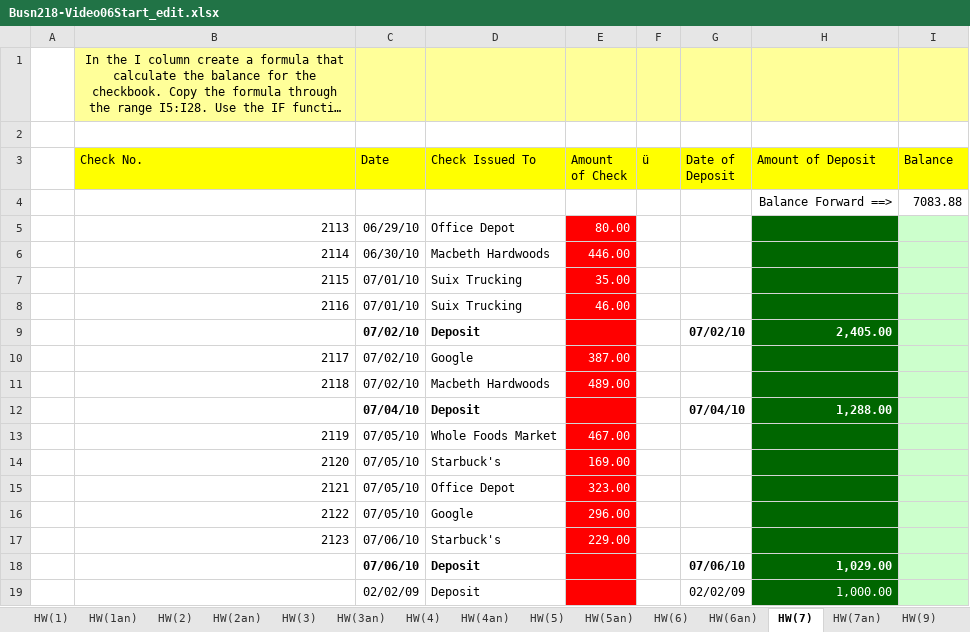
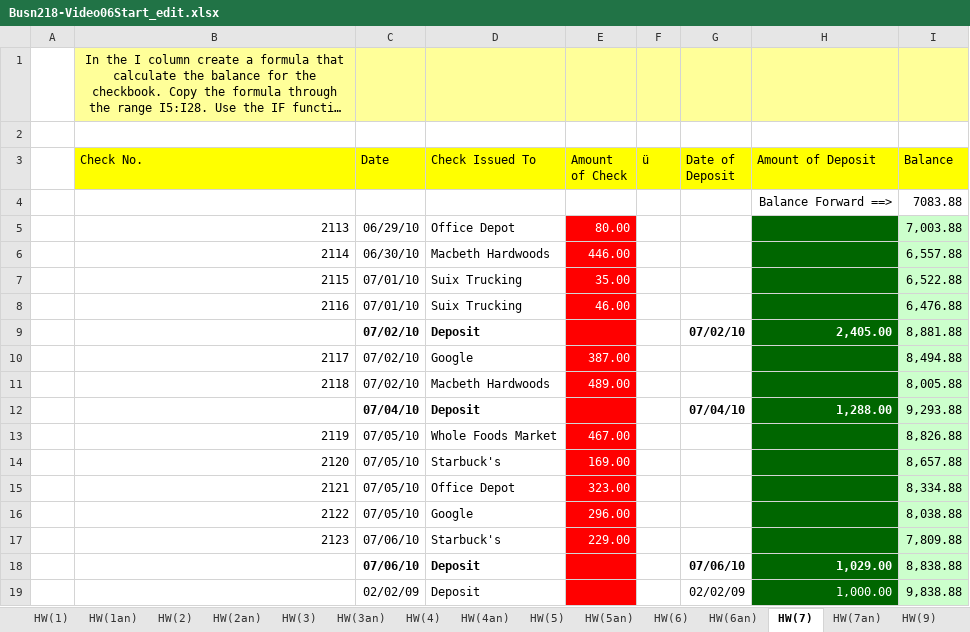
Before and after one commit to Carlene/excel-busn218, an Excel workbook: Busn218-Video06Start_edit.xlsx, sheet HW(7), drawn as a sheet; long unchanged cells end in …; values as stored, in another font and other column widths than the file's, no borders; the diff names each change by its address in the sheet, - before the commit and + after, or states it on an @@ line.

Commit message:
Finished question 7

```diff
--- a/Busn218-Video06Start_edit.xlsx (sheet HW(7))
+++ b/Busn218-Video06Start_edit.xlsx (sheet HW(7))
-I5 (Balance): (empty)
+I5 (Balance): 7,003.88
-I6 (Balance): (empty)
+I6 (Balance): 6,557.88
-I7 (Balance): (empty)
+I7 (Balance): 6,522.88
-I8 (Balance): (empty)
+I8 (Balance): 6,476.88
-I9 (Balance): (empty)
+I9 (Balance): 8,881.88
-I10 (Balance): (empty)
+I10 (Balance): 8,494.88
-I11 (Balance): (empty)
+I11 (Balance): 8,005.88
-I12 (Balance): (empty)
+I12 (Balance): 9,293.88
-I13 (Balance): (empty)
+I13 (Balance): 8,826.88
-I14 (Balance): (empty)
+I14 (Balance): 8,657.88
-I15 (Balance): (empty)
+I15 (Balance): 8,334.88
-I16 (Balance): (empty)
+I16 (Balance): 8,038.88
-I17 (Balance): (empty)
+I17 (Balance): 7,809.88
-I18 (Balance): (empty)
+I18 (Balance): 8,838.88
-I19 (Balance): (empty)
+I19 (Balance): 9,838.88
```
